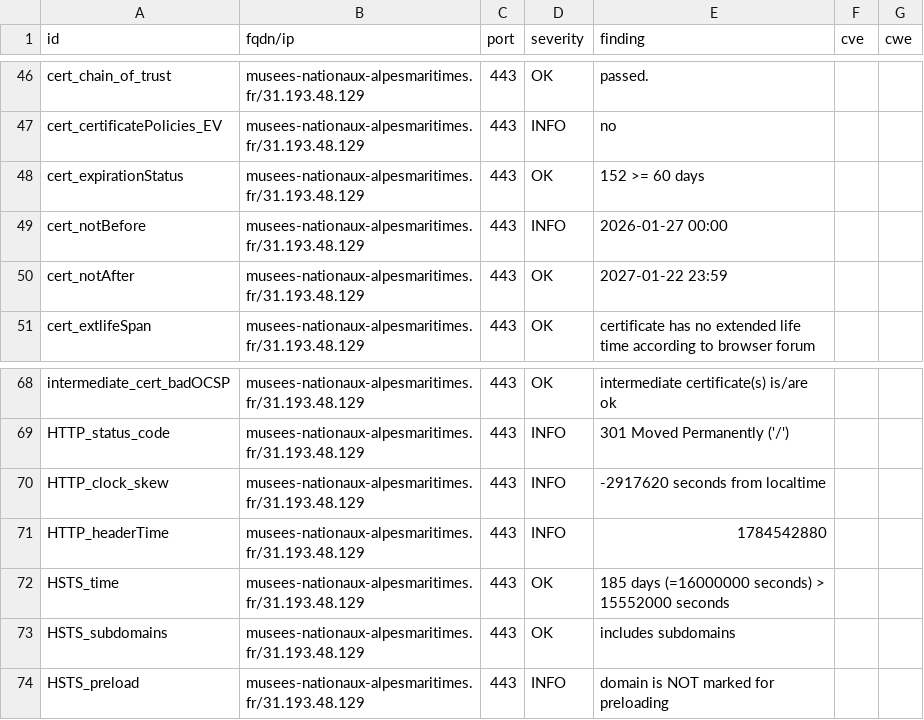
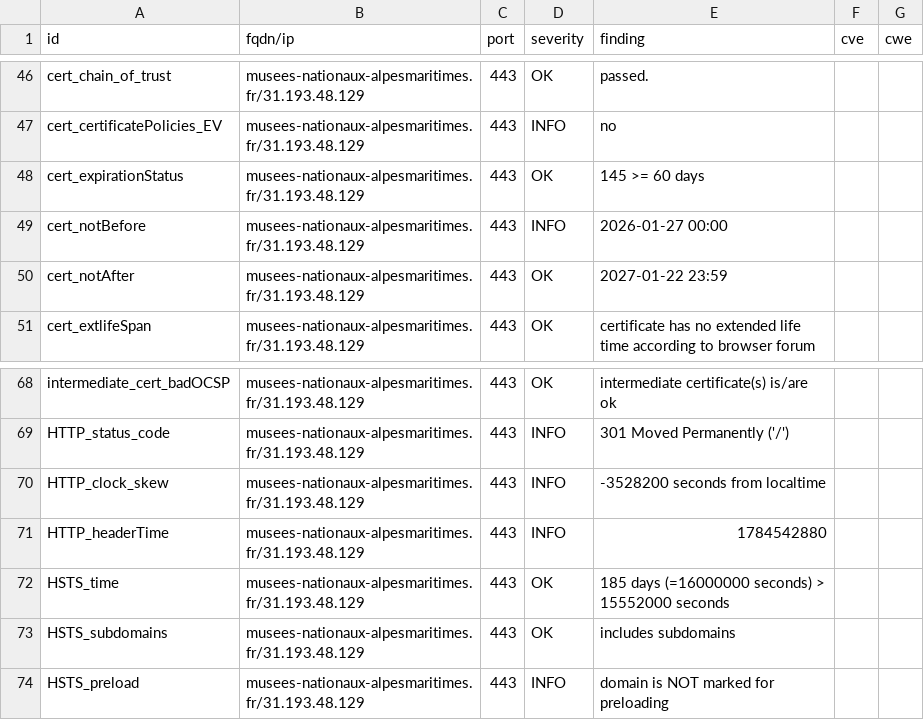
Before and after one commit to culturegouv/dashlord, a CSV file: results/aHR0cHM6Ly9tdXNlZXMtbmF0aW9uYXV4LWFscGVzbWFyaXRpbWVzLmZyL2ZsZWdlci8=/testssl.csv, drawn as a sheet; only a part is shown, gaps mark what is left out.

```diff
--- a/results/aHR0cHM6Ly9tdXNlZXMtbmF0aW9uYXV4LWFscGVzbWFyaXRpbWVzLmZyL2ZsZWdlci8=/testssl.csv
+++ b/results/aHR0cHM6Ly9tdXNlZXMtbmF0aW9uYXV4LWFscGVzbWFyaXRpbWVzLmZyL2ZsZWdlci8=/testssl.csv
@@ -47,3 +47,3 @@
 "cert_certificatePolicies_EV","musees-nationaux-alpesmaritimes.fr/31.193.48.129","443","INFO","no","",""
-"cert_expirationStatus","musees-nationaux-alpesmaritimes.fr/31.193.48.129","443","OK","152 >= 60 days","",""
+"cert_expirationStatus","musees-nationaux-alpesmaritimes.fr/31.193.48.129","443","OK","145 >= 60 days","",""
 "cert_notBefore","musees-nationaux-alpesmaritimes.fr/31.193.48.129","443","INFO","2026-01-27 00:00","",""
@@ -69,3 +69,3 @@
 "HTTP_status_code","musees-nationaux-alpesmaritimes.fr/31.193.48.129","443","INFO","301 Moved Permanently ('/')","",""
-"HTTP_clock_skew","musees-nationaux-alpesmaritimes.fr/31.193.48.129","443","INFO","-2917620 seconds from localtime","",""
+"HTTP_clock_skew","musees-nationaux-alpesmaritimes.fr/31.193.48.129","443","INFO","-3528200 seconds from localtime","",""
 "HTTP_headerTime","musees-nationaux-alpesmaritimes.fr/31.193.48.129","443","INFO","1784542880","",""
```
Also changed, not shown: 9 other files.
